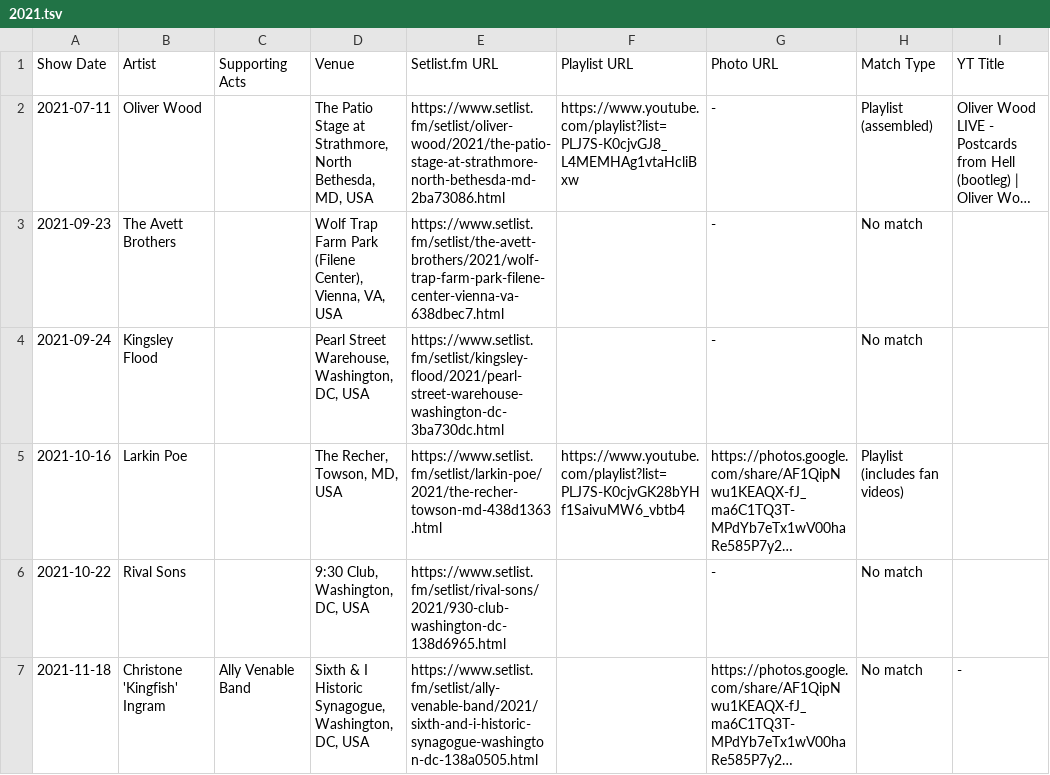
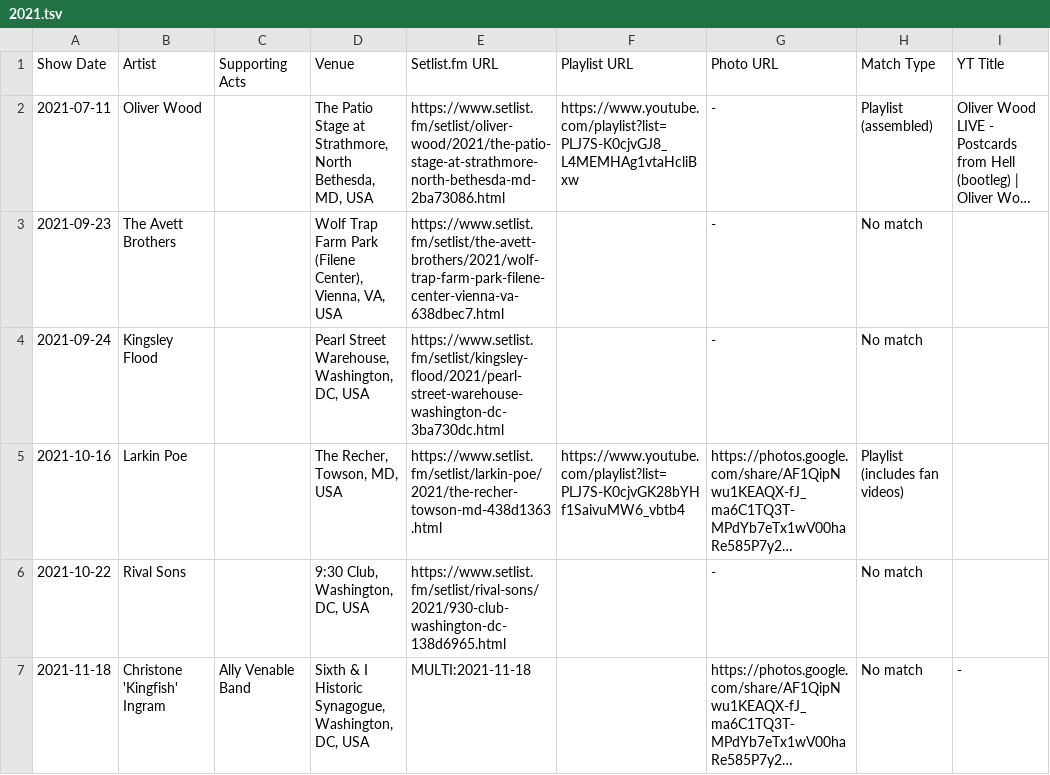
Before and after one commit to dan2bit/live-shows, a TSV file: history/2021.tsv, drawn as a sheet; only a part is shown; long unchanged cells end in …; the diff names each change by its address in the sheet, - before the commit and + after, or states it on an @@ line.

Commit message:
history/2021.tsv: set 2021-11-18 col5 to MULTI (Kingfish/Ally Venable dual bill) per issue #49

```diff
--- a/history/2021.tsv
+++ b/history/2021.tsv
-E7 (Setlist.fm URL): https://www.setlist.fm/setlist/ally-venable-band/2021/sixth-and-i-historic-synagogue-washington-dc-138a0505.html
+E7 (Setlist.fm URL): MULTI:2021-11-18
```
